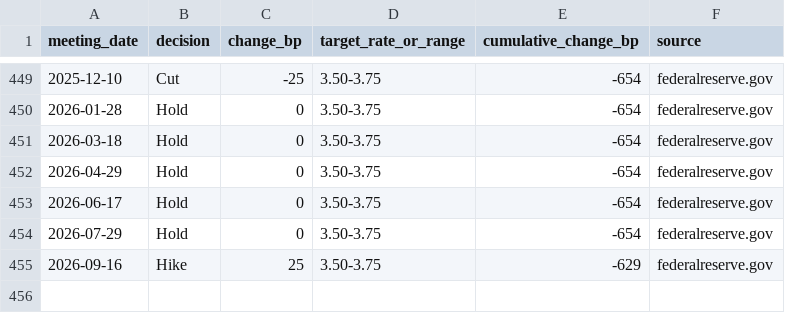
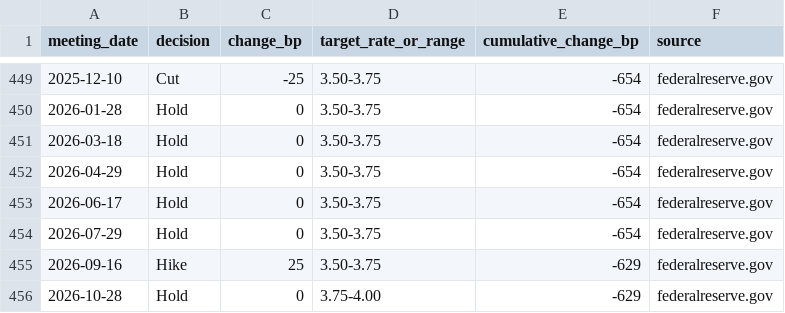
Before and after one commit to banana815/financial-info, a CSV file: FOMC_Rate_Decisions_Extended.csv, drawn as a sheet; only a part is shown, gaps mark what is left out; the diff names each change by its address in the sheet, - before the commit and + after, or states it on an @@ line.

```diff
--- a/FOMC_Rate_Decisions_Extended.csv
+++ b/FOMC_Rate_Decisions_Extended.csv
+row 456: 2026-10-28 | Hold | 0 | 3.75-4.00 | -629 | federalreserve.gov
```
Also changed, not shown: DFEDTAR_target_range_from_nyfed.csv, EFFR_nyfed_with_target_range.csv, 9 other files.
